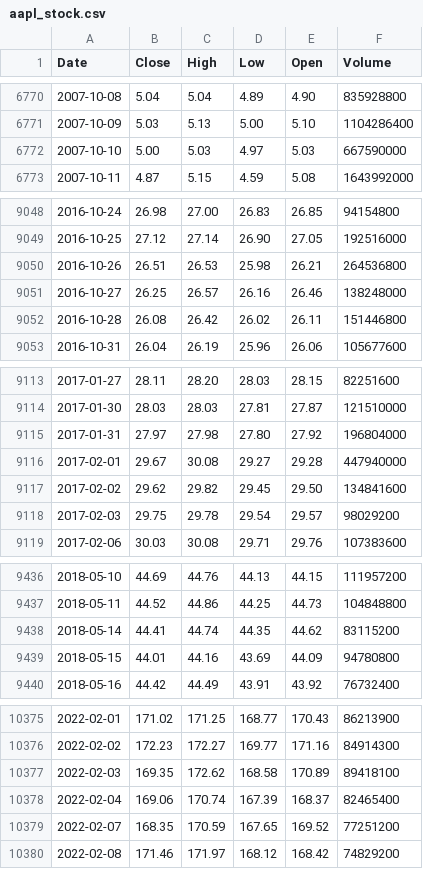
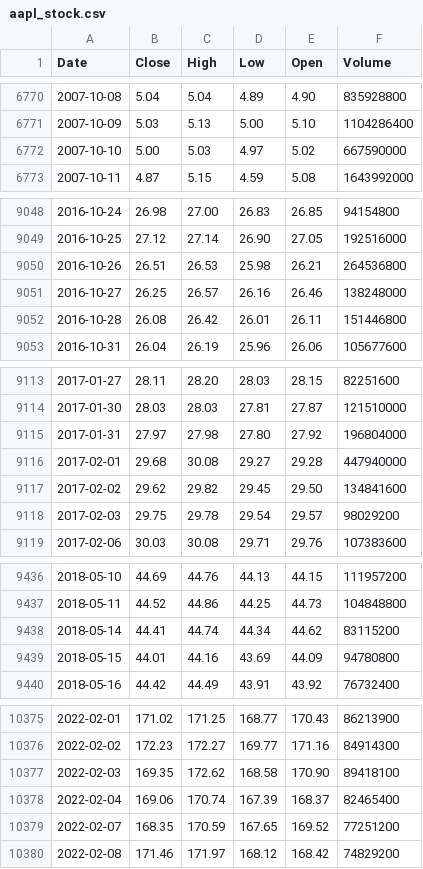
Before and after one commit to deraficionado-gif/stocks, a CSV file: data/aapl_stock.csv, drawn as a sheet; only a part is shown, gaps mark what is left out; the diff covers the shown part only.

```diff
--- a/data/aapl_stock.csv
+++ b/data/aapl_stock.csv
@@ -6771,3 +6771,3 @@ Date,Close,High,Low,Open,Volume
 2007-10-09,5.03,5.13,5.00,5.10,1104286400
-2007-10-10,5.00,5.03,4.97,5.03,667590000
+2007-10-10,5.00,5.03,4.97,5.02,667590000
 2007-10-11,4.87,5.15,4.59,5.08,1643992000
@@ -9051,3 +9051,3 @@ Date,Close,High,Low,Open,Volume
 2016-10-27,26.25,26.57,26.16,26.46,138248000
-2016-10-28,26.08,26.42,26.02,26.11,151446800
+2016-10-28,26.08,26.42,26.01,26.11,151446800
 2016-10-31,26.04,26.19,25.96,26.06,105677600
@@ -9115,3 +9115,3 @@ Date,Close,High,Low,Open,Volume
 2017-01-31,27.97,27.98,27.80,27.92,196804000
-2017-02-01,29.67,30.08,29.27,29.28,447940000
+2017-02-01,29.68,30.08,29.27,29.28,447940000
 2017-02-02,29.62,29.82,29.45,29.50,134841600
@@ -9437,3 +9437,3 @@ Date,Close,High,Low,Open,Volume
 2018-05-11,44.52,44.86,44.25,44.73,104848800
-2018-05-14,44.41,44.74,44.35,44.62,83115200
+2018-05-14,44.41,44.74,44.34,44.62,83115200
 2018-05-15,44.01,44.16,43.69,44.09,94780800
@@ -10376,3 +10376,3 @@ Date,Close,High,Low,Open,Volume
 2022-02-02,172.23,172.27,169.77,171.16,84914300
-2022-02-03,169.35,172.62,168.58,170.89,89418100
+2022-02-03,169.35,172.62,168.58,170.90,89418100
 2022-02-04,169.06,170.74,167.39,168.37,82465400
```
Also changed, not shown: 2 edited cells elsewhere in this file, data/msft_stock.csv.
